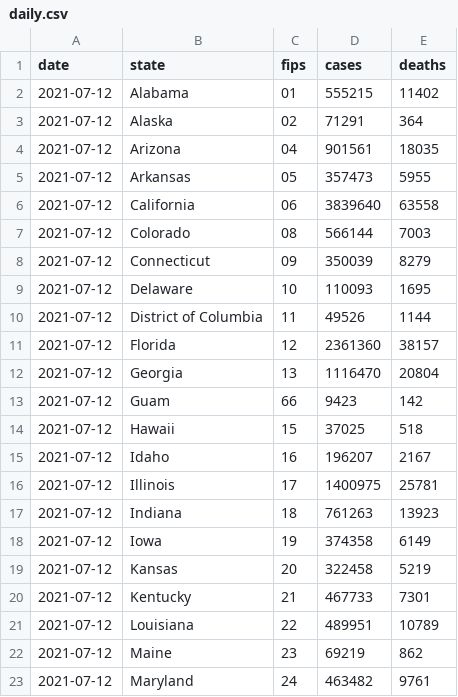
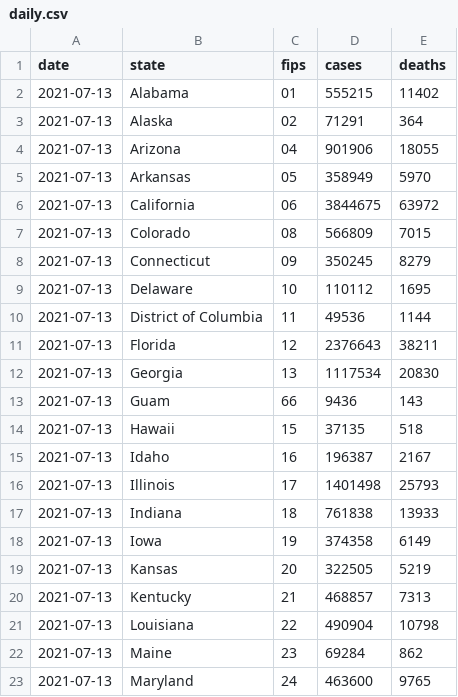
Before and after one commit to BarbaricEric/COVID-19-Tracker, a CSV file: nytimes_covid_19_data/nytimes_daily_reports/daily.csv, drawn as a sheet; only a part is shown; the diff covers the shown part only.

Commit message:
Update daily.csv

```diff
--- a/nytimes_covid_19_data/nytimes_daily_reports/daily.csv
+++ b/nytimes_covid_19_data/nytimes_daily_reports/daily.csv
@@ -1,23 +1,23 @@
 date,state,fips,cases,deaths
-2021-07-12,Alabama,01,555215,11402
-2021-07-12,Alaska,02,71291,364
-2021-07-12,Arizona,04,901561,18035
-2021-07-12,Arkansas,05,357473,5955
-2021-07-12,California,06,3839640,63558
-2021-07-12,Colorado,08,566144,7003
-2021-07-12,Connecticut,09,350039,8279
-2021-07-12,Delaware,10,110093,1695
-2021-07-12,District of Columbia,11,49526,1144
-2021-07-12,Florida,12,2361360,38157
-2021-07-12,Georgia,13,1116470,20804
-2021-07-12,Guam,66,9423,142
-2021-07-12,Hawaii,15,37025,518
-2021-07-12,Idaho,16,196207,2167
-2021-07-12,Illinois,17,1400975,25781
-2021-07-12,Indiana,18,761263,13923
-2021-07-12,Iowa,19,374358,6149
-2021-07-12,Kansas,20,322458,5219
-2021-07-12,Kentucky,21,467733,7301
-2021-07-12,Louisiana,22,489951,10789
-2021-07-12,Maine,23,69219,862
-2021-07-12,Maryland,24,463482,9761
+2021-07-13,Alabama,01,555215,11402
+2021-07-13,Alaska,02,71291,364
+2021-07-13,Arizona,04,901906,18055
+2021-07-13,Arkansas,05,358949,5970
+2021-07-13,California,06,3844675,63972
+2021-07-13,Colorado,08,566809,7015
+2021-07-13,Connecticut,09,350245,8279
+2021-07-13,Delaware,10,110112,1695
+2021-07-13,District of Columbia,11,49536,1144
+2021-07-13,Florida,12,2376643,38211
+2021-07-13,Georgia,13,1117534,20830
+2021-07-13,Guam,66,9436,143
+2021-07-13,Hawaii,15,37135,518
+2021-07-13,Idaho,16,196387,2167
+2021-07-13,Illinois,17,1401498,25793
+2021-07-13,Indiana,18,761838,13933
+2021-07-13,Iowa,19,374358,6149
+2021-07-13,Kansas,20,322505,5219
+2021-07-13,Kentucky,21,468857,7313
+2021-07-13,Louisiana,22,490904,10798
+2021-07-13,Maine,23,69284,862
+2021-07-13,Maryland,24,463600,9765
```
Also changed, not shown: 87 edited cells elsewhere in this file.
